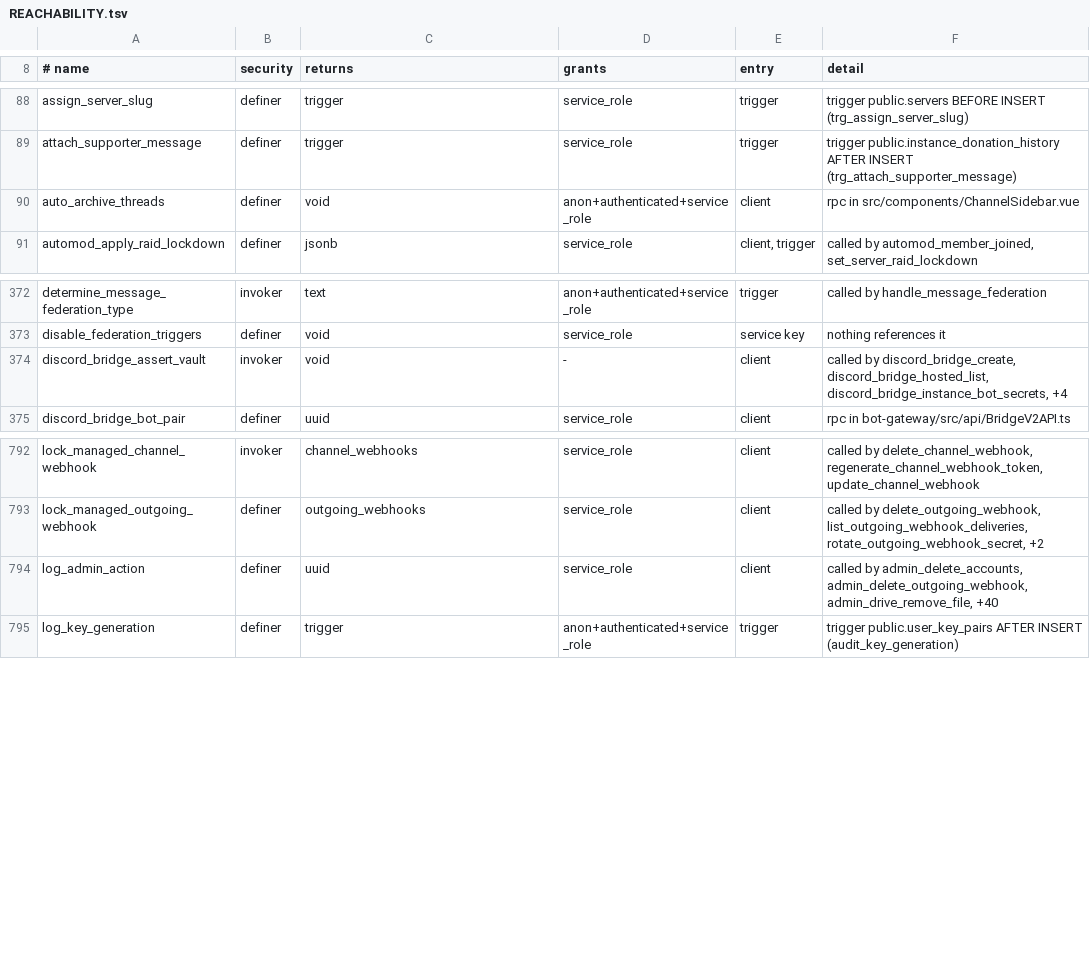
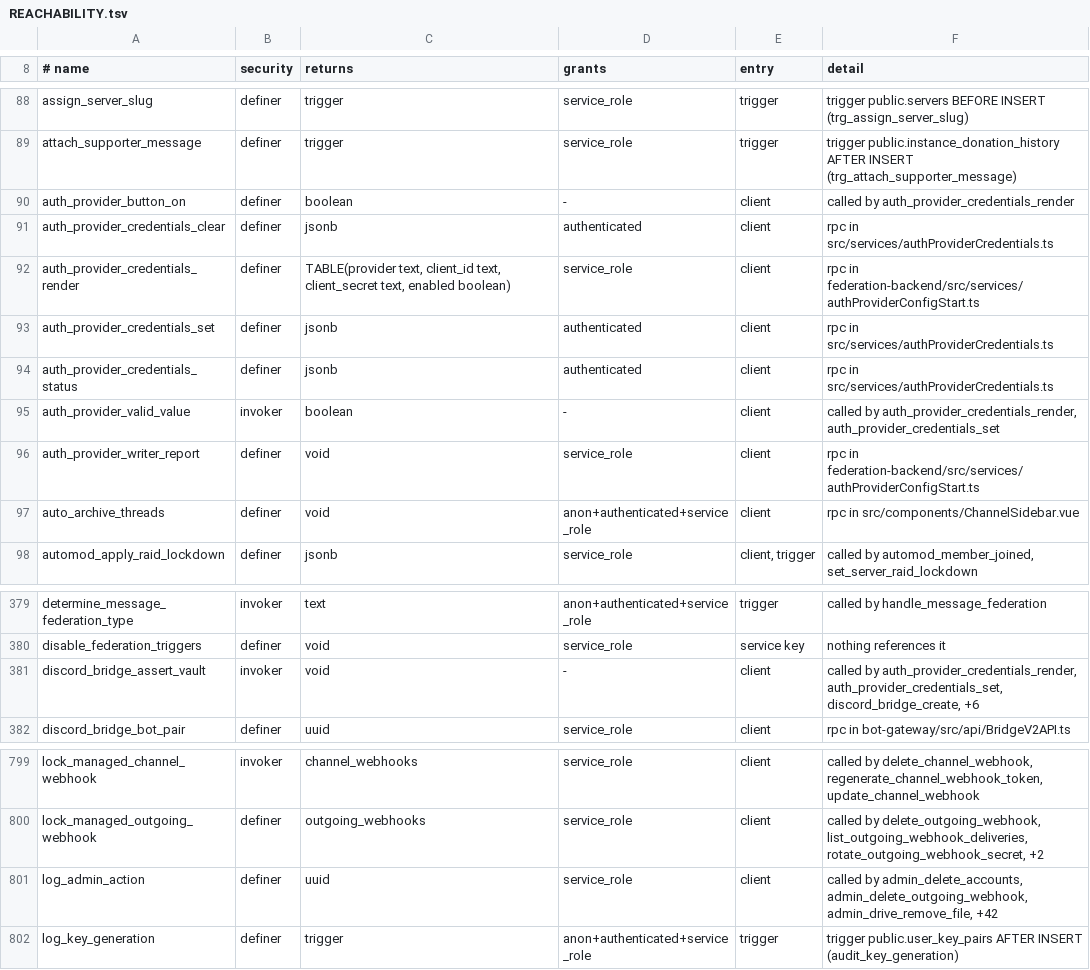
Before and after one commit to y4my4my4m/harmony, a TSV file: db_schema/REACHABILITY.tsv, drawn as a sheet; only a part is shown, gaps mark what is left out.

Commit message:
feat(auth): Discord sign-in, provider credentials set from the admin panel
Continue with Discord joins Google, Twitch and GitHub; a first sign-in fills
the profile from the Discord display name, avatar and username. Three or more
buttons sit two to a row under the provider's name.

Admin, Config, Authentication takes the client id and secret of the four
built-in providers. auth_provider_credentials keeps the client id, the secret
goes to Vault; set, clear and status are instance-admin RPCs and never return
the secret. Ids and secrets are limited to [A-Za-z0-9._~+/=-], checked by the
database and again by the writer.

The federation server (HARMONY_AUTH_CONFIG_DIR, server mode only) renders
GOTRUE_EXTERNAL_<P>_* into 50-harmony-oauth.env (0600) in GoTrue's
--config-dir; GoTrue reloads it without a restart. Self-host shares the
auth-config volume, read-only in auth. Without the directory, credentials stay
in supabase/.env as before.

Migration 20261117800001, pgTAP 302; journey discord-sign-in.

```diff
--- a/db_schema/REACHABILITY.tsv
+++ b/db_schema/REACHABILITY.tsv
@@ -89,2 +89,9 @@ assign_server_slug	definer	trigger	service_role	trigger	trigger public.servers B
 attach_supporter_message	definer	trigger	service_role	trigger	trigger public.instance_donation_history AFTER INSERT (trg_attach_supporter_message)
+auth_provider_button_on	definer	boolean	-	client	called by auth_provider_credentials_render
+auth_provider_credentials_clear	definer	jsonb	authenticated	client	rpc in src/services/authProviderCredentials.ts
+auth_provider_credentials_render	definer	TABLE(provider text, client_id text, client_secret text, enabled boolean)	service_role	client	rpc in federation-backend/src/services/authProviderConfigStart.ts
+auth_provider_credentials_set	definer	jsonb	authenticated	client	rpc in src/services/authProviderCredentials.ts
+auth_provider_credentials_status	definer	jsonb	authenticated	client	rpc in src/services/authProviderCredentials.ts
+auth_provider_valid_value	invoker	boolean	-	client	called by auth_provider_credentials_render, auth_provider_credentials_set
+auth_provider_writer_report	definer	void	service_role	client	rpc in federation-backend/src/services/authProviderConfigStart.ts
 auto_archive_threads	definer	void	anon+authenticated+service_role	client	rpc in src/components/ChannelSidebar.vue
@@ -373,3 +380,3 @@ determine_message_federation_type	invoker	text	anon+authenticated+service_role	t
 disable_federation_triggers	definer	void	service_role	service key	nothing references it
-discord_bridge_assert_vault	invoker	void	-	client	called by discord_bridge_create, discord_bridge_hosted_list, discord_bridge_instance_bot_secrets, +4
+discord_bridge_assert_vault	invoker	void	-	client	called by auth_provider_credentials_render, auth_provider_credentials_set, discord_bridge_create, +6
 discord_bridge_bot_pair	definer	uuid	service_role	client	rpc in bot-gateway/src/api/BridgeV2API.ts
@@ -793,3 +800,3 @@ lock_managed_channel_webhook	invoker	channel_webhooks	service_role	client	called
 lock_managed_outgoing_webhook	definer	outgoing_webhooks	service_role	client	called by delete_outgoing_webhook, list_outgoing_webhook_deliveries, rotate_outgoing_webhook_secret, +2
-log_admin_action	definer	uuid	service_role	client	called by admin_delete_accounts, admin_delete_outgoing_webhook, admin_drive_remove_file, +40
+log_admin_action	definer	uuid	service_role	client	called by admin_delete_accounts, admin_delete_outgoing_webhook, admin_drive_remove_file, +42
 log_key_generation	definer	trigger	anon+authenticated+service_role	trigger	trigger public.user_key_pairs AFTER INSERT (audit_key_generation)
```
Also changed, not shown: db_schema/SURFACE.tsv, 51 other files.
